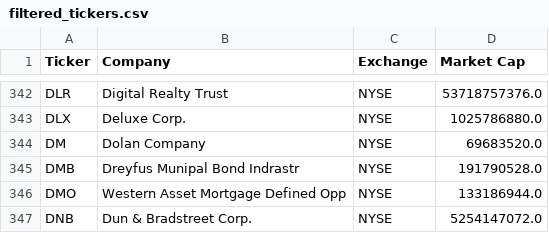
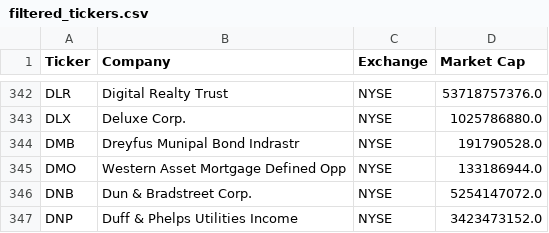
Before and after one commit to P1N60/Uni, a CSV file: VS-Code/Side-Projects/money_printer/data/filtered_tickers.csv, drawn as a sheet; only a part is shown, gaps mark what is left out; the shorter side is filled out with more unchanged rows; the diff names each change by its address in the sheet, - before the commit and + after, or states it on an @@ line.

```diff
--- a/VS-Code/Side-Projects/money_printer/data/filtered_tickers.csv
+++ b/VS-Code/Side-Projects/money_printer/data/filtered_tickers.csv
-row 344: DM | Dolan Company | NYSE | 69683520.0
```
Also changed, not shown: VS-Code/Side-Projects/money_printer/data/known_tickers.csv, VS-Code/Side-Projects/money_printer/data/simple_screener_results.csv, 3 other files.
